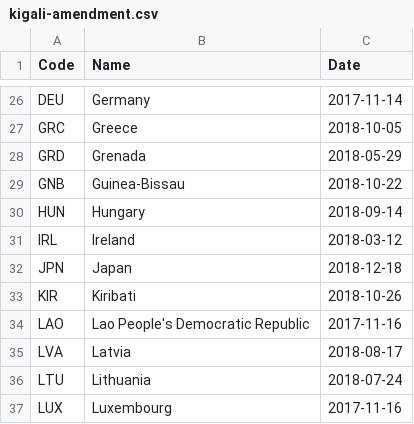
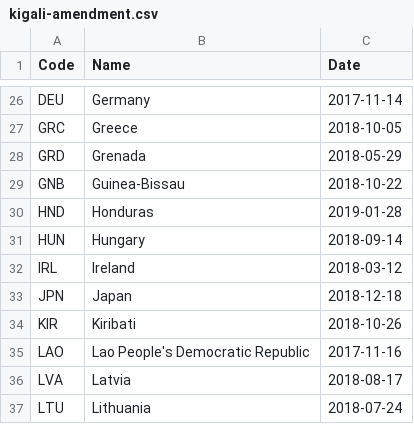
Before and after one commit to openclimatedata/kigali-amendment-entry-into-force, a CSV file: data/kigali-amendment.csv, drawn as a sheet; only a part is shown, gaps mark what is left out; the shorter side is filled out with more unchanged rows; the diff names each change by its address in the sheet, - before the commit and + after, or states it on an @@ line.

Commit message:
Update with Honduras

```diff
--- a/data/kigali-amendment.csv
+++ b/data/kigali-amendment.csv
+row 30: HND | Honduras | 2019-01-28
```
